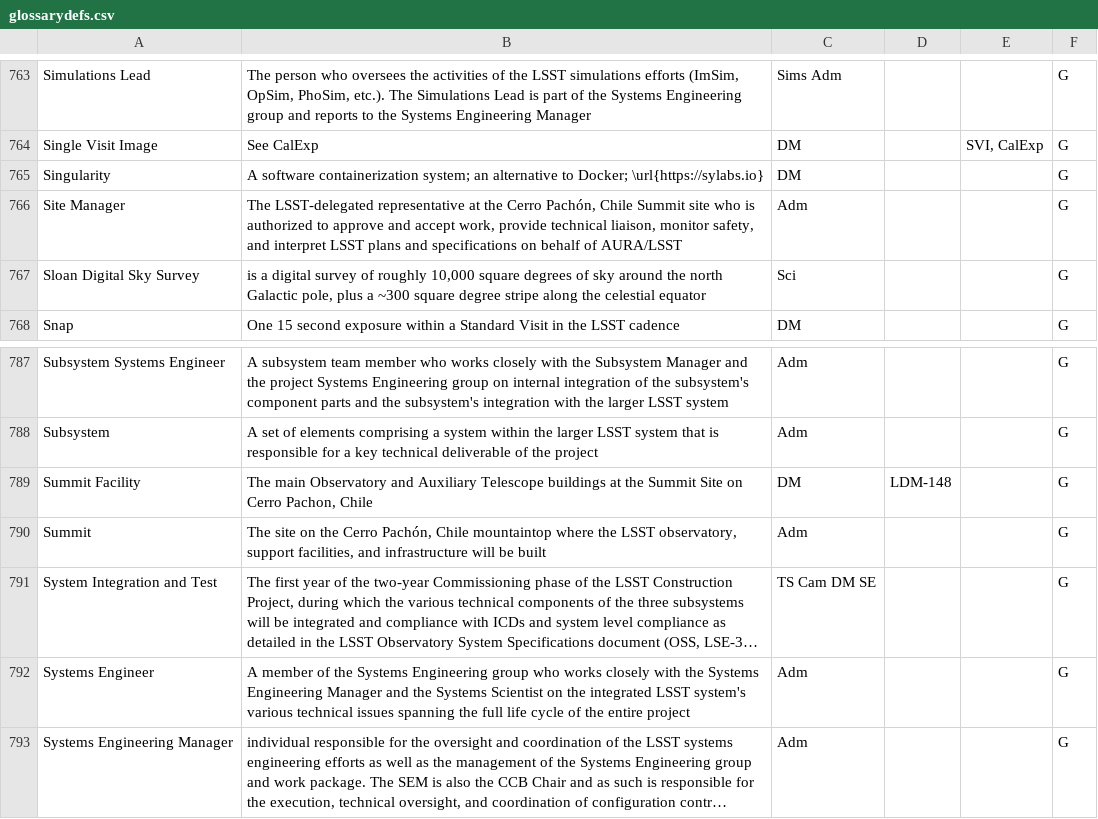
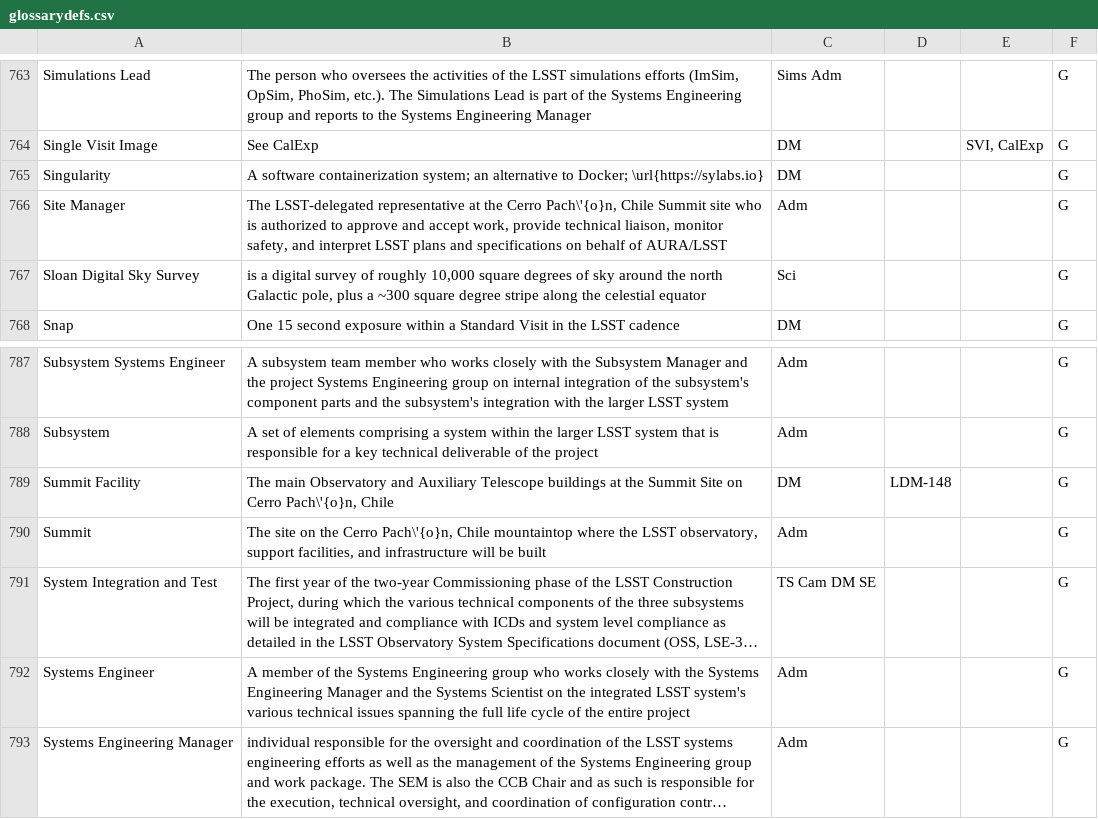
Before and after one commit to lsst/lsst-texmf, a CSV file: etc/glossarydefs.csv, drawn as a sheet; only a part is shown, gaps mark what is left out; long unchanged cells end in …; the diff names each change by its address in the sheet, - before the commit and + after, or states it on an @@ line.

Commit message:
pachon

```diff
--- a/etc/glossarydefs.csv
+++ b/etc/glossarydefs.csv
-B766: …the Cerro Pachón, Chile Summit…
+B766: …the Cerro Pach\'{o}n, Chile Summit…
-B789: …on Cerro Pachon, Chile
+B789: …on Cerro Pach\'{o}n, Chile
-B790: …the Cerro Pachón, Chile mountaintop…
+B790: …the Cerro Pach\'{o}n, Chile mountaintop…
```
